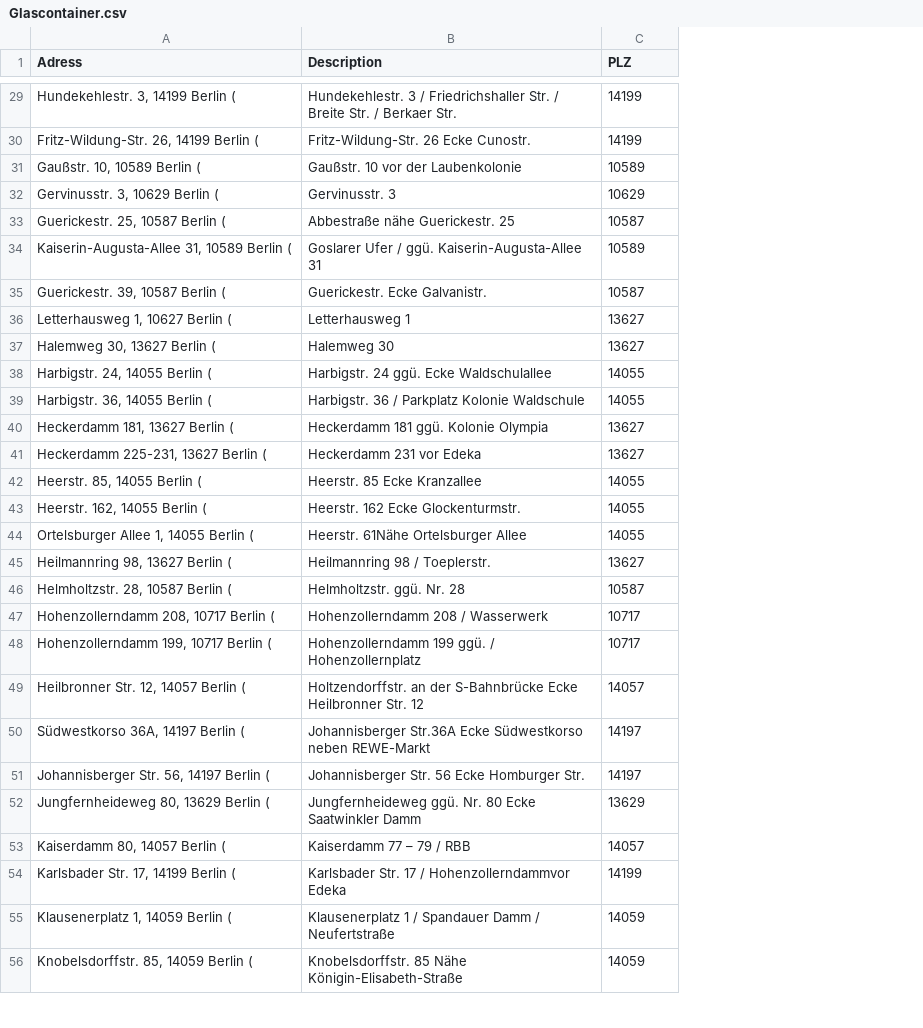
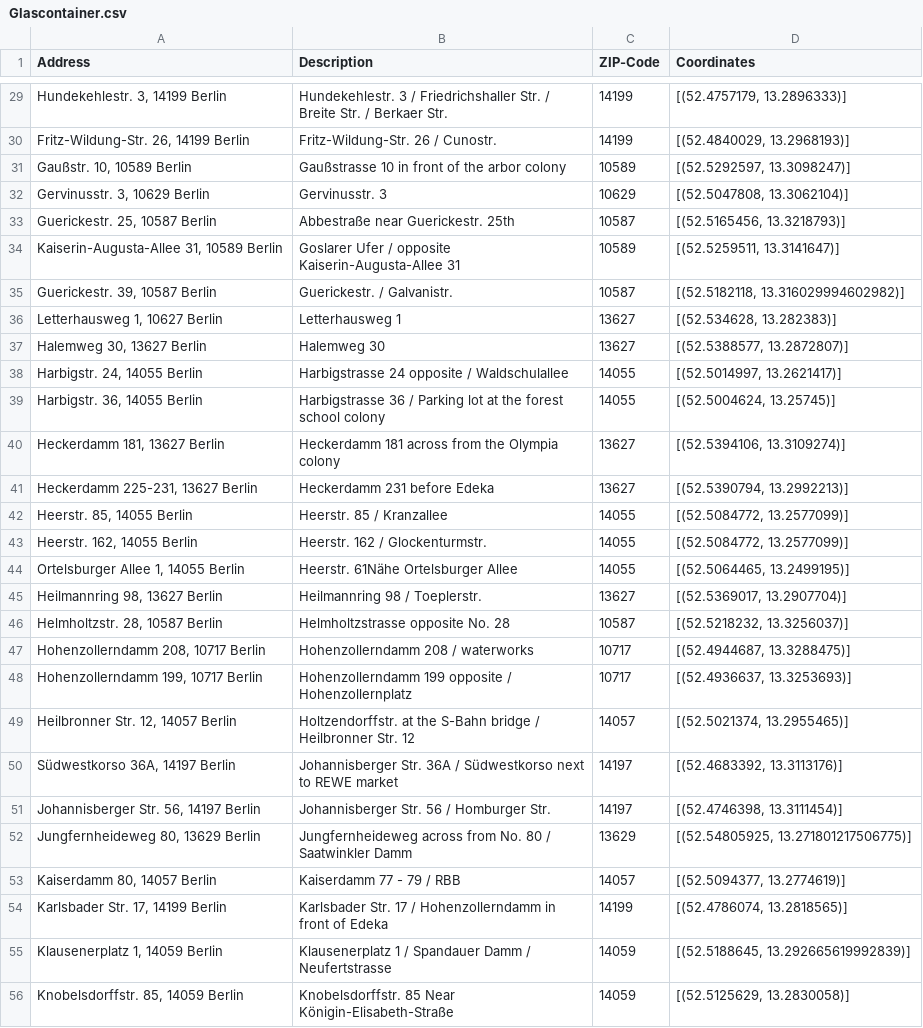
Before and after one commit to louisa0206/RePsyched_DS, a CSV file: Glascontainer/Glascontainer.csv, drawn as a sheet; only a part is shown, gaps mark what is left out; removed rows and columns are numbered as before the commit, all else as after; the diff covers the shown part only; the diff names each change by its address in the sheet, - before the commit and + after, or states it on an @@ line.

Commit message:
finished Glascontainer

```diff
--- a/Glascontainer/Glascontainer.csv
+++ b/Glascontainer/Glascontainer.csv
-column A (Adress), rows 29-56: Hundekehlestr. 3, 14199 Berlin ( | Fritz-Wildung-Str. 26, 14199 Berlin ( | Gaußstr. 10, 10589 Berlin ( | Gervinusstr. 3, 10629 Berlin ( | Guerickestr. 25, 10587 Berlin ( | Kaiserin-Augusta-Allee 31, 10589 Berlin ( | Guerickestr. 39, 10587 Berlin ( | Letterhausweg 1, 10627 Berlin ( | Halemweg 30, 13627 Berlin ( | Harbigstr. 24, 14055 Berlin ( | Harbigstr. 36, 14055 Berlin ( | Heckerdamm 181, 13627 Berlin ( | Heckerdamm 225-231, 13627 Berlin ( | Heerstr. 85, 14055 Berlin ( | Heerstr. 162, 14055 Berlin ( | Ortelsburger Allee 1, 14055 Berlin ( | Heilmannring 98, 13627 Berlin ( | Helmholtzstr. 28, 10587 Berlin ( | Hohenzollerndamm 208, 10717 Berlin ( | Hohenzollerndamm 199, 10717 Berlin ( | Heilbronner Str. 12, 14057 Berlin ( | Südwestkorso 36A, 14197 Berlin ( | Johannisberger Str. 56, 14197 Berlin ( | Jungfernheideweg 80, 13629 Berlin ( | Kaiserdamm 80, 14057 Berlin ( | Karlsbader Str. 17, 14199 Berlin ( | Klausenerplatz 1, 14059 Berlin ( | Knobelsdorffstr. 85, 14059 Berlin (
+column A (Address), rows 29-56: Hundekehlestr. 3, 14199 Berlin | Fritz-Wildung-Str. 26, 14199 Berlin | Gaußstr. 10, 10589 Berlin | Gervinusstr. 3, 10629 Berlin | Guerickestr. 25, 10587 Berlin | Kaiserin-Augusta-Allee 31, 10589 Berlin | Guerickestr. 39, 10587 Berlin | Letterhausweg 1, 10627 Berlin | Halemweg 30, 13627 Berlin | Harbigstr. 24, 14055 Berlin | Harbigstr. 36, 14055 Berlin | Heckerdamm 181, 13627 Berlin | Heckerdamm 225-231, 13627 Berlin | Heerstr. 85, 14055 Berlin | Heerstr. 162, 14055 Berlin | Ortelsburger Allee 1, 14055 Berlin | Heilmannring 98, 13627 Berlin | Helmholtzstr. 28, 10587 Berlin | Hohenzollerndamm 208, 10717 Berlin | Hohenzollerndamm 199, 10717 Berlin | Heilbronner Str. 12, 14057 Berlin | Südwestkorso 36A, 14197 Berlin | Johannisberger Str. 56, 14197 Berlin | Jungfernheideweg 80, 13629 Berlin | Kaiserdamm 80, 14057 Berlin | Karlsbader Str. 17, 14199 Berlin | Klausenerplatz 1, 14059 Berlin | Knobelsdorffstr. 85, 14059 Berlin
+column D (Coordinates), rows 29-56: [(52.4757179, 13.2896333)] | [(52.4840029, 13.2968193)] | [(52.5292597, 13.3098247)] | [(52.5047808, 13.3062104)] | [(52.5165456, 13.3218793)] | [(52.5259511, 13.3141647)] | [(52.5182118, 13.316029994602982)] | [(52.534628, 13.282383)] | [(52.5388577, 13.2872807)] | [(52.5014997, 13.2621417)] | [(52.5004624, 13.25745)] | [(52.5394106, 13.3109274)] | [(52.5390794, 13.2992213)] | [(52.5084772, 13.2577099)] | [(52.5084772, 13.2577099)] | [(52.5064465, 13.2499195)] | [(52.5369017, 13.2907704)] | [(52.5218232, 13.3256037)] | [(52.4944687, 13.3288475)] | [(52.4936637, 13.3253693)] | [(52.5021374, 13.2955465)] | [(52.4683392, 13.3113176)] | [(52.4746398, 13.3111454)] | [(52.54805925, 13.271801217506775)] | [(52.5094377, 13.2774619)] | [(52.4786074, 13.2818565)] | [(52.5188645, 13.292665619992839)] | [(52.5125629, 13.2830058)]
-C1: PLZ
+C1: ZIP-Code
-B30 (Description): Fritz-Wildung-Str. 26 Ecke Cunostr.
+B30 (Description): Fritz-Wildung-Str. 26 / Cunostr.
-B31 (Description): Gaußstr. 10 vor der Laubenkolonie
+B31 (Description): Gaußstrasse 10 in front of the arbor colony
-B33 (Description): Abbestraße nähe Guerickestr. 25
+B33 (Description): Abbestraße near Guerickestr. 25th
-B34 (Description): …Ufer / ggü. Kaiserin-Augusta-Allee 31
+B34 (Description): …Ufer / opposite Kaiserin-Augusta-Allee 31
-B35 (Description): Guerickestr. Ecke Galvanistr.
+B35 (Description): Guerickestr. / Galvanistr.
-B38 (Description): Harbigstr. 24 ggü. Ecke Waldschulallee
+B38 (Description): Harbigstrasse 24 opposite / Waldschulallee
-B39 (Description): Harbigstr. 36 / Parkplatz Kolonie Waldschule
+B39 (Description): Harbigstrasse 36 / Parking lot at the forest school colony
-B40 (Description): Heckerdamm 181 ggü. Kolonie Olympia
+B40 (Description): Heckerdamm 181 across from the Olympia colony
-B41 (Description): Heckerdamm 231 vor Edeka
+B41 (Description): Heckerdamm 231 before Edeka
-B42 (Description): Heerstr. 85 Ecke Kranzallee
+B42 (Description): Heerstr. 85 / Kranzallee
-B43 (Description): Heerstr. 162 Ecke Glockenturmstr.
+B43 (Description): Heerstr. 162 / Glockenturmstr.
-B46 (Description): Helmholtzstr. ggü. Nr. 28
+B46 (Description): Helmholtzstrasse opposite No. 28
-B47 (Description): Hohenzollerndamm 208 / Wasserwerk
+B47 (Description): Hohenzollerndamm 208 / waterworks
-B48 (Description): Hohenzollerndamm 199 ggü. / Hohenzollernplatz
+B48 (Description): Hohenzollerndamm 199 opposite / Hohenzollernplatz
-B49 (Description): Holtzendorffstr. an der S-Bahnbrücke Ecke Heilbronner Str.…
+B49 (Description): Holtzendorffstr. at the S-Bahn bridge / Heilbronner Str.…
-B50 (Description): Johannisberger Str.36A Ecke Südwestkorso neben REWE-Markt
+B50 (Description): Johannisberger Str. 36A / Südwestkorso next to REWE market
-B51 (Description): Johannisberger Str. 56 Ecke Homburger Str.
+B51 (Description): Johannisberger Str. 56 / Homburger Str.
-B52 (Description): Jungfernheideweg ggü. Nr. 80 Ecke Saatwinkler Damm
+B52 (Description): Jungfernheideweg across from No. 80 / Saatwinkler Damm
-B53 (Description): Kaiserdamm 77 – 79 / RBB
+B53 (Description): Kaiserdamm 77 - 79 / RBB
-B54 (Description): …17 / Hohenzollerndammvor Edeka
+B54 (Description): …17 / Hohenzollerndamm in front of Edeka
-B55 (Description): …Damm / Neufertstraße
+B55 (Description): …Damm / Neufertstrasse
-B56 (Description): Knobelsdorffstr. 85 Nähe Königin-Elisabeth-Straße
+B56 (Description): Knobelsdorffstr. 85 Near Königin-Elisabeth-Straße
```
Also changed, not shown: 75 edited cells elsewhere in this file, 3 other files.
